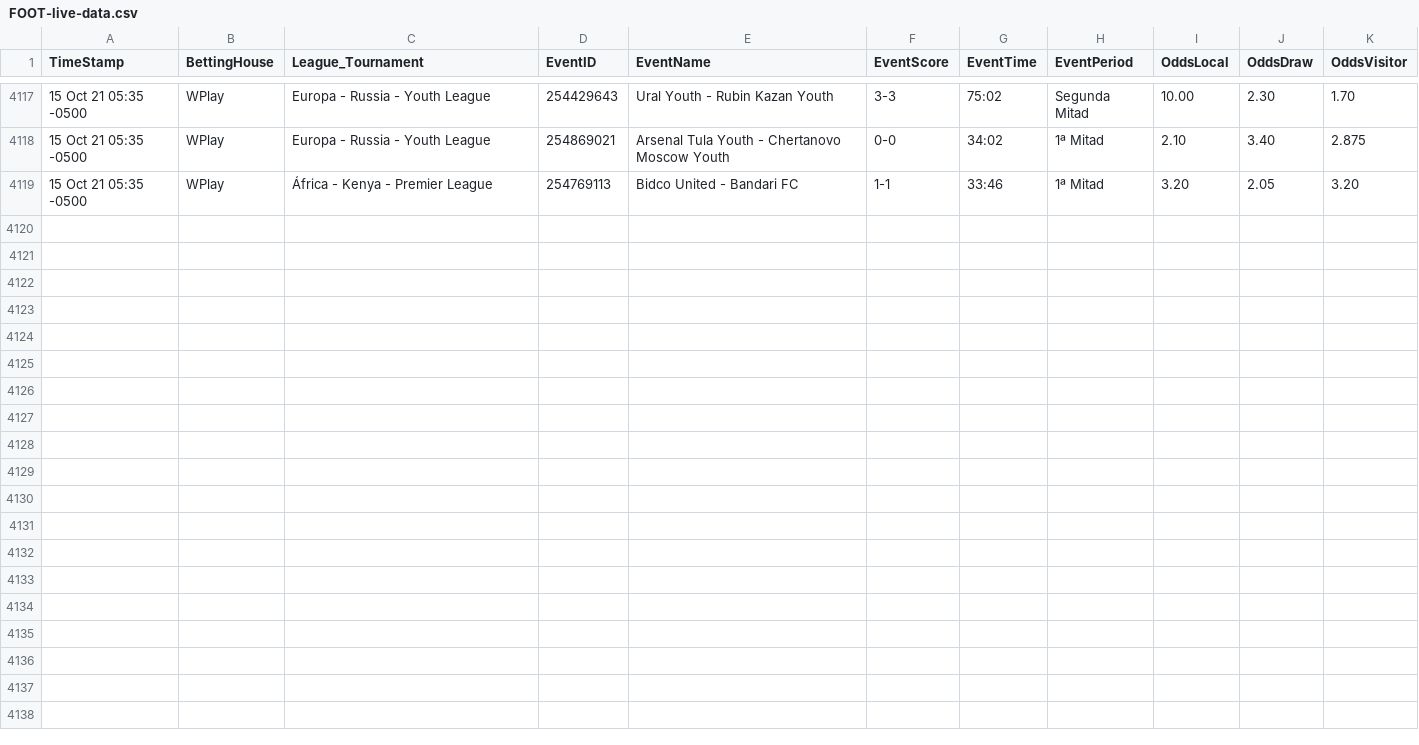
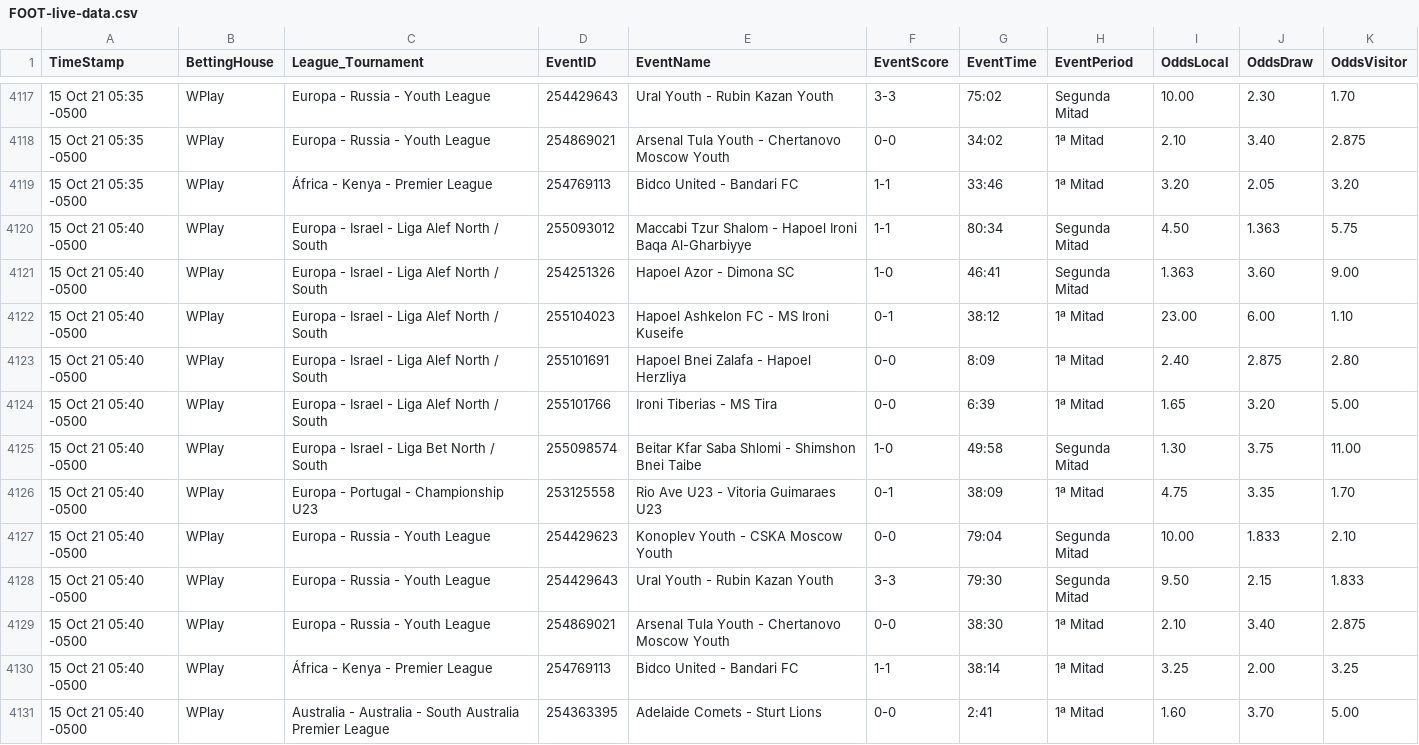
Before and after one commit to cjgorricho/curso-golang, a CSV file: pruebas/colly/FOOT-live-data.csv, drawn as a sheet; only a part is shown, gaps mark what is left out.

Commit message:
update FOOT data

```diff
--- a/pruebas/colly/FOOT-live-data.csv
+++ b/pruebas/colly/FOOT-live-data.csv
@@ -4119 +4119,13 @@ TimeStamp,BettingHouse,League_Tournament,EventID,EventName,EventScore,EventTime,
 15 Oct 21 05:35 -0500,WPlay,África - Kenya - Premier League,254769113,Bidco United - Bandari FC,1-1,33:46,1ª Mitad,3.20,2.05,3.20
+15 Oct 21 05:40 -0500,WPlay,Europa - Israel - Liga Alef North / South,255093012,Maccabi Tzur Shalom - Hapoel Ironi Baqa Al-Gharbiyye,1-1,80:34,Segunda Mitad,4.50,1.363,5.75
+15 Oct 21 05:40 -0500,WPlay,Europa - Israel - Liga Alef North / South,254251326,Hapoel Azor - Dimona SC,1-0,46:41,Segunda Mitad,1.363,3.60,9.00
+15 Oct 21 05:40 -0500,WPlay,Europa - Israel - Liga Alef North / South,255104023,Hapoel Ashkelon FC - MS Ironi Kuseife,0-1,38:12,1ª Mitad,23.00,6.00,1.10
+15 Oct 21 05:40 -0500,WPlay,Europa - Israel - Liga Alef North / South,255101691,Hapoel Bnei Zalafa - Hapoel Herzliya,0-0,8:09,1ª Mitad,2.40,2.875,2.80
+15 Oct 21 05:40 -0500,WPlay,Europa - Israel - Liga Alef North / South,255101766,Ironi Tiberias - MS Tira,0-0,6:39,1ª Mitad,1.65,3.20,5.00
+15 Oct 21 05:40 -0500,WPlay,Europa - Israel - Liga Bet North / South,255098574,Beitar Kfar Saba Shlomi - Shimshon Bnei Taibe,1-0,49:58,Segunda Mitad,1.30,3.75,11.00
+15 Oct 21 05:40 -0500,WPlay,Europa - Portugal - Championship U23,253125558,Rio Ave U23 - Vitoria Guimaraes U23,0-1,38:09,1ª Mitad,4.75,3.35,1.70
+15 Oct 21 05:40 -0500,WPlay,Europa - Russia - Youth League,254429623,Konoplev Youth - CSKA Moscow Youth,0-0,79:04,Segunda Mitad,10.00,1.833,2.10
+15 Oct 21 05:40 -0500,WPlay,Europa - Russia - Youth League,254429643,Ural Youth - Rubin Kazan Youth,3-3,79:30,Segunda Mitad,9.50,2.15,1.833
+15 Oct 21 05:40 -0500,WPlay,Europa - Russia - Youth League,254869021,Arsenal Tula Youth - Chertanovo Moscow Youth,0-0,38:30,1ª Mitad,2.10,3.40,2.875
+15 Oct 21 05:40 -0500,WPlay,África - Kenya - Premier League,254769113,Bidco United - Bandari FC,1-1,38:14,1ª Mitad,3.25,2.00,3.25
+15 Oct 21 05:40 -0500,WPlay,Australia - Australia - South Australia Premier League,254363395,Adelaide Comets - Sturt Lions,0-0,2:41,1ª Mitad,1.60,3.70,5.00
```
